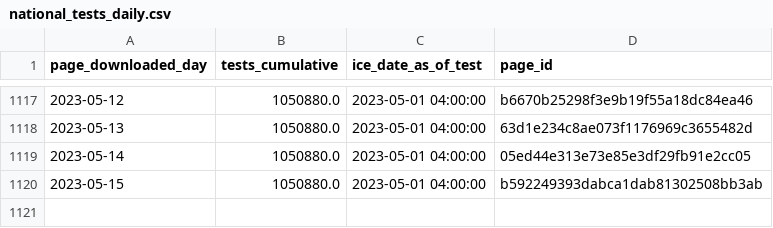
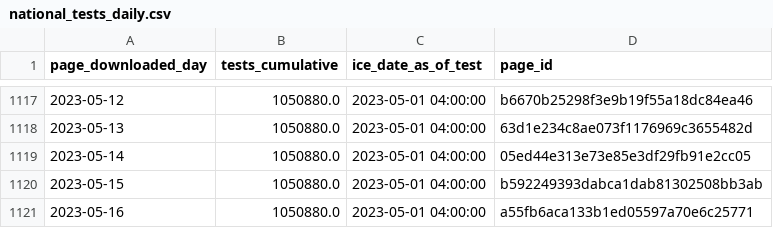
Before and after one commit to vera-institute/ice-detention-covid, a CSV file: data_daily/national_tests_daily.csv, drawn as a sheet; only a part is shown, gaps mark what is left out; the diff names each change by its address in the sheet, - before the commit and + after, or states it on an @@ line.

```diff
--- a/data_daily/national_tests_daily.csv
+++ b/data_daily/national_tests_daily.csv
+row 1121: 2023-05-16 | 1050880.0 | 2023-05-01 04:00:00 | a55fb6aca133b1ed05597a70e6c25771
```
Also changed, not shown: data_daily/national_cases_daily.csv, data_daily/national_population_daily.csv, 5 other files.
